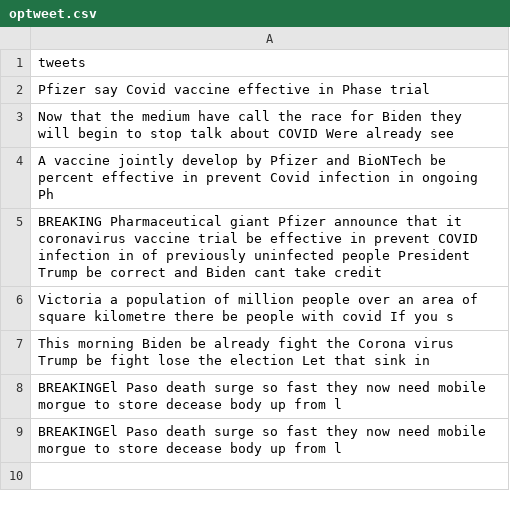
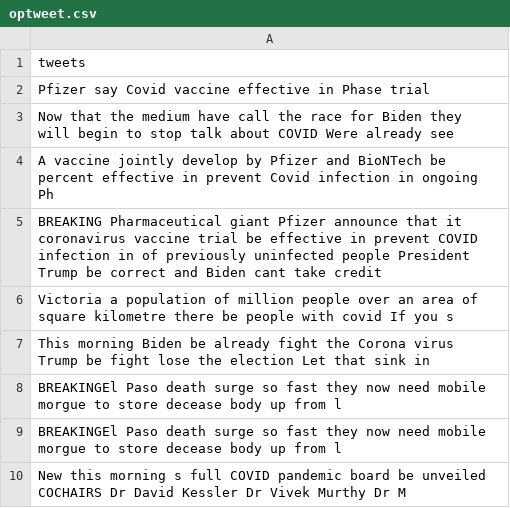
Before and after one commit to Zephyrs3/Sentiment_analysis, a CSV file: optweet.csv, drawn as a sheet.

Commit message:
Updated

```diff
--- a/optweet.csv
+++ b/optweet.csv
@@ -9 +9,2 @@ BREAKINGEl Paso death surge so fast they now need mobile morgue to store decease
 BREAKINGEl Paso death surge so fast they now need mobile morgue to store decease body up from l
+New this morning s full COVID pandemic board be unveiled COCHAIRS Dr David Kessler Dr Vivek Murthy Dr M
```
